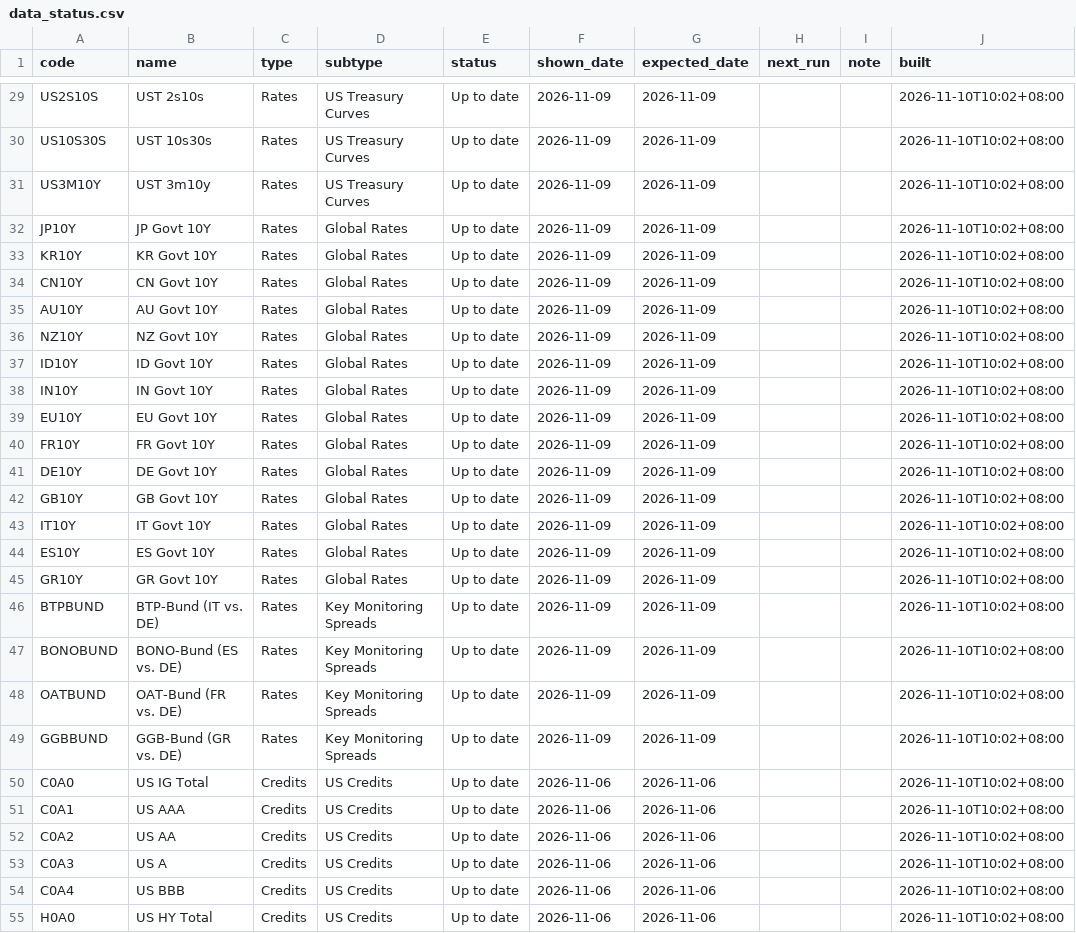
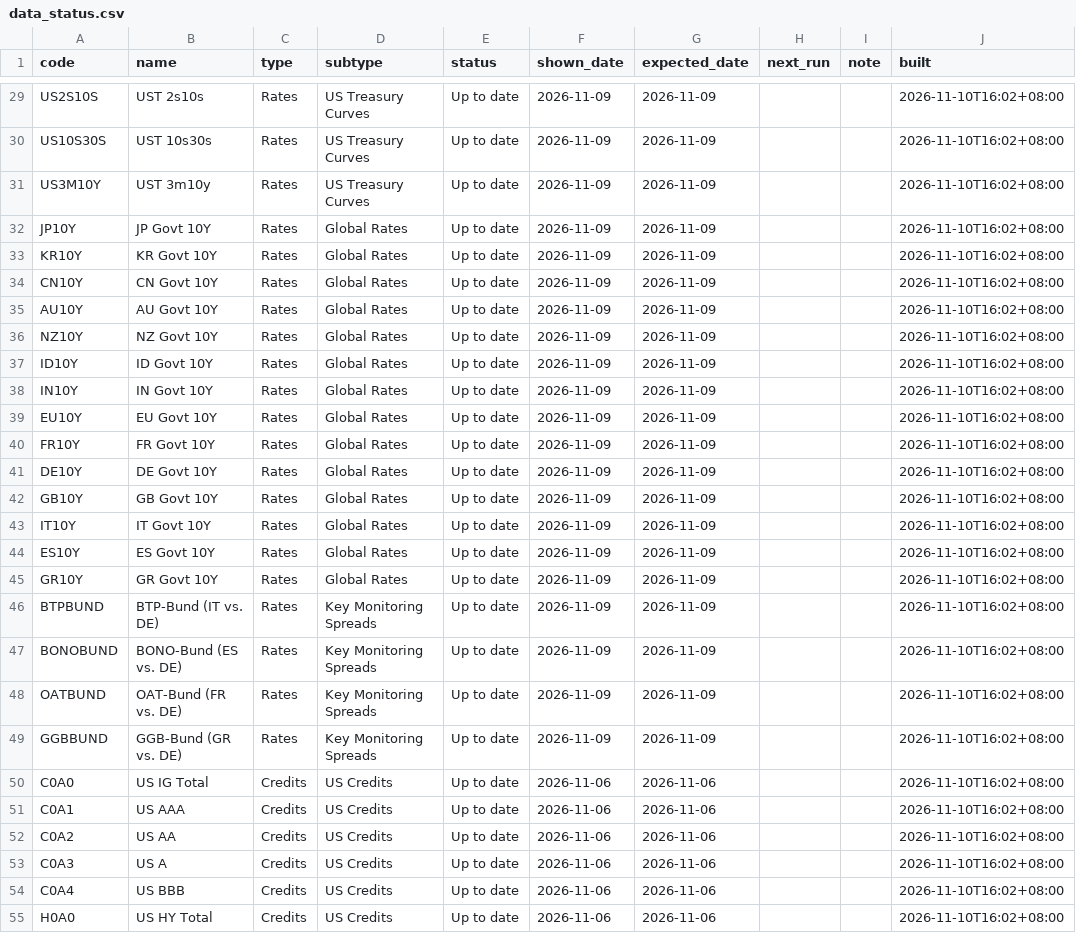
Before and after one commit to EricLiu76/market-dashboard, a CSV file: data/data_status.csv, drawn as a sheet; only a part is shown, gaps mark what is left out; the diff covers the shown part only; the diff names each change by its address in the sheet, - before the commit and + after, or states it on an @@ line.

```diff
--- a/data/data_status.csv
+++ b/data/data_status.csv
-J29:J55 (built): 2026-11-10T10:02+08:00
+J29:J55 (built): 2026-11-10T16:02+08:00
```
Also changed, not shown: 111 edited cells elsewhere in this file.
